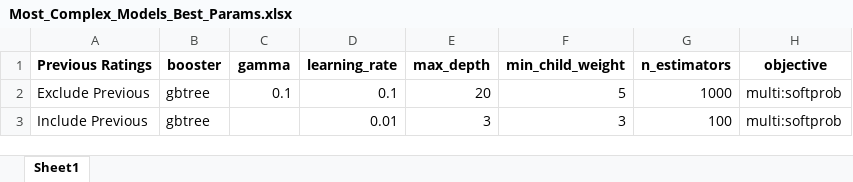
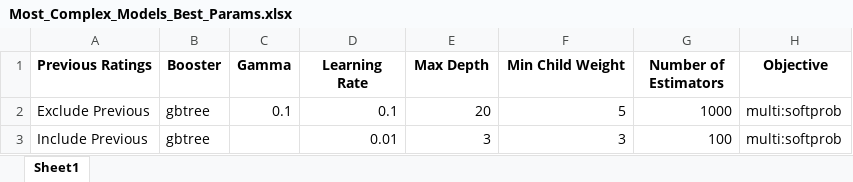
Before and after one commit to current12/Stat-222-Project, an Excel workbook: Output/Modelling/XGBoost/Tables/Most_Complex_Models_Best_Params.xlsx, sheet Sheet1, drawn as a sheet; values as stored, in another font and other column widths than the file's, no borders; the diff names each change by its address in the sheet, - before the commit and + after, or states it on an @@ line.

Commit message:
hyperparameter tables

```diff
--- a/Output/Modelling/XGBoost/Tables/Most_Complex_Models_Best_Params.xlsx (sheet Sheet1)
+++ b/Output/Modelling/XGBoost/Tables/Most_Complex_Models_Best_Params.xlsx (sheet Sheet1)
-B1: booster
+B1: Booster
-C1: gamma
+C1: Gamma
-D1: learning_rate
+D1: Learning Rate
-E1: max_depth
+E1: Max Depth
-F1: min_child_weight
+F1: Min Child Weight
-G1: n_estimators
+G1: Number of Estimators
-H1: objective
+H1: Objective
```
Also changed, not shown: Output/Modelling/Logistic Regression/Tables/Most_Complex_Models_Best_Params.xlsx, Output/Modelling/Logistic Regression/Tables/change_model_comparison_df.xlsx, 28 other files.
